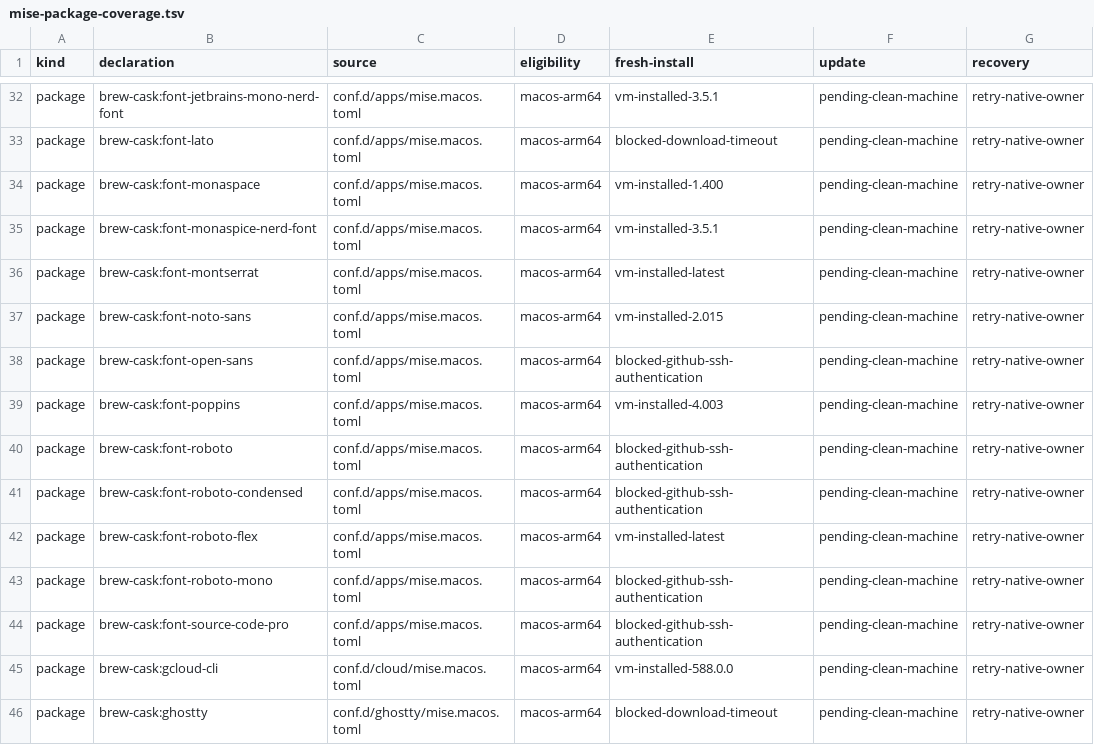
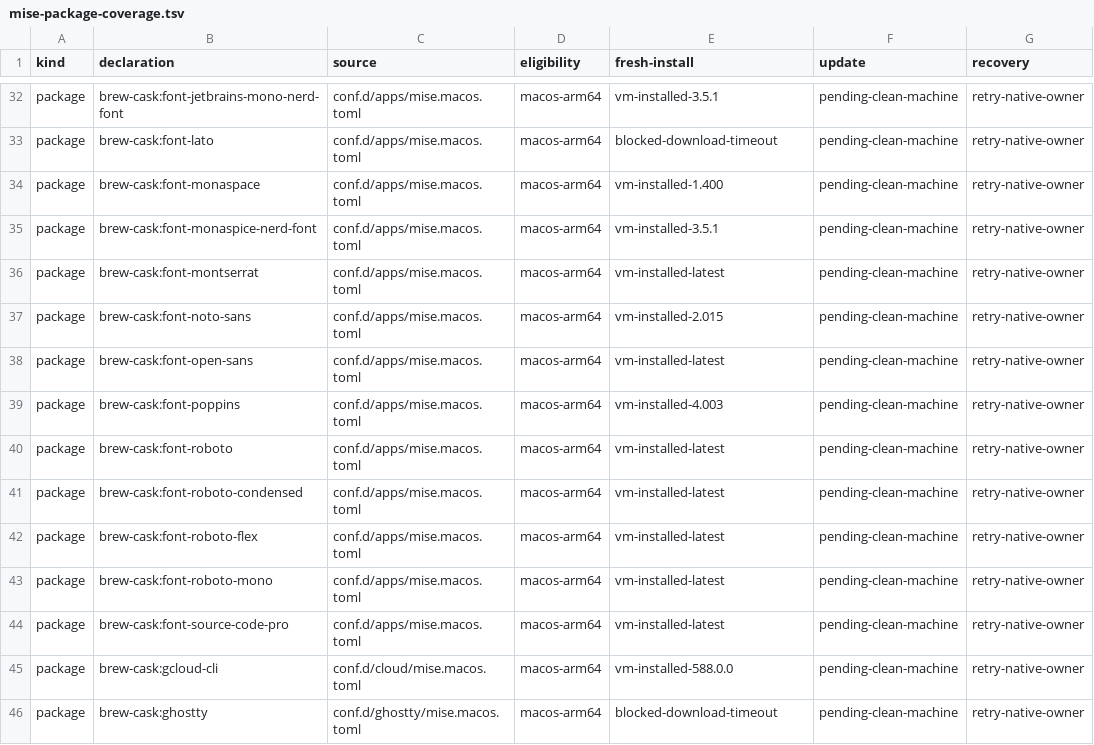
Before and after one commit to LuisUrrutia/.dotfiles, a TSV file: plans/mise-package-coverage.tsv, drawn as a sheet; only a part is shown, gaps mark what is left out.

Commit message:
fix: bootstrap public dependencies over HTTPS
Fresh Macs could not install public fonts and plugins because setup forced
their Git downloads through SSH. Preserve the requested transport, use
HTTPS for public setup sources, and accept authenticated HTTPS history.

Rebuild and verify Telescope's native extension so retrying plugin setup
cannot report success with its library missing.

```diff
--- a/plans/mise-package-coverage.tsv
+++ b/plans/mise-package-coverage.tsv
@@ -37,9 +37,9 @@ package	brew-cask:font-montserrat	conf.d/apps/mise.macos.toml	macos-arm64	vm-ins
 package	brew-cask:font-noto-sans	conf.d/apps/mise.macos.toml	macos-arm64	vm-installed-2.015	pending-clean-machine	retry-native-owner
-package	brew-cask:font-open-sans	conf.d/apps/mise.macos.toml	macos-arm64	blocked-github-ssh-authentication	pending-clean-machine	retry-native-owner
+package	brew-cask:font-open-sans	conf.d/apps/mise.macos.toml	macos-arm64	vm-installed-latest	pending-clean-machine	retry-native-owner
 package	brew-cask:font-poppins	conf.d/apps/mise.macos.toml	macos-arm64	vm-installed-4.003	pending-clean-machine	retry-native-owner
-package	brew-cask:font-roboto	conf.d/apps/mise.macos.toml	macos-arm64	blocked-github-ssh-authentication	pending-clean-machine	retry-native-owner
-package	brew-cask:font-roboto-condensed	conf.d/apps/mise.macos.toml	macos-arm64	blocked-github-ssh-authentication	pending-clean-machine	retry-native-owner
+package	brew-cask:font-roboto	conf.d/apps/mise.macos.toml	macos-arm64	vm-installed-latest	pending-clean-machine	retry-native-owner
+package	brew-cask:font-roboto-condensed	conf.d/apps/mise.macos.toml	macos-arm64	vm-installed-latest	pending-clean-machine	retry-native-owner
 package	brew-cask:font-roboto-flex	conf.d/apps/mise.macos.toml	macos-arm64	vm-installed-latest	pending-clean-machine	retry-native-owner
-package	brew-cask:font-roboto-mono	conf.d/apps/mise.macos.toml	macos-arm64	blocked-github-ssh-authentication	pending-clean-machine	retry-native-owner
-package	brew-cask:font-source-code-pro	conf.d/apps/mise.macos.toml	macos-arm64	blocked-github-ssh-authentication	pending-clean-machine	retry-native-owner
+package	brew-cask:font-roboto-mono	conf.d/apps/mise.macos.toml	macos-arm64	vm-installed-latest	pending-clean-machine	retry-native-owner
+package	brew-cask:font-source-code-pro	conf.d/apps/mise.macos.toml	macos-arm64	vm-installed-latest	pending-clean-machine	retry-native-owner
 package	brew-cask:gcloud-cli	conf.d/cloud/mise.macos.toml	macos-arm64	vm-installed-588.0.0	pending-clean-machine	retry-native-owner
```
Also changed, not shown: 17 other files.
